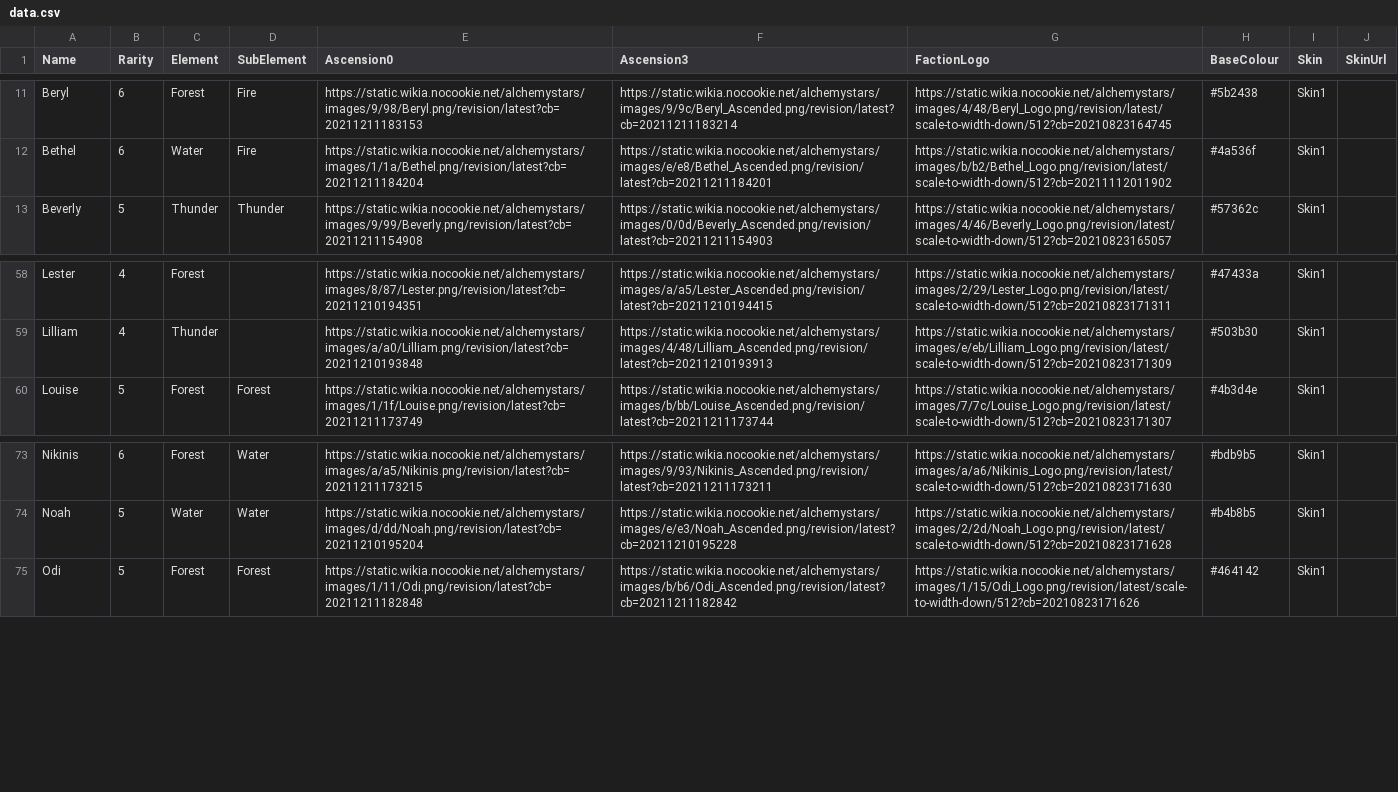
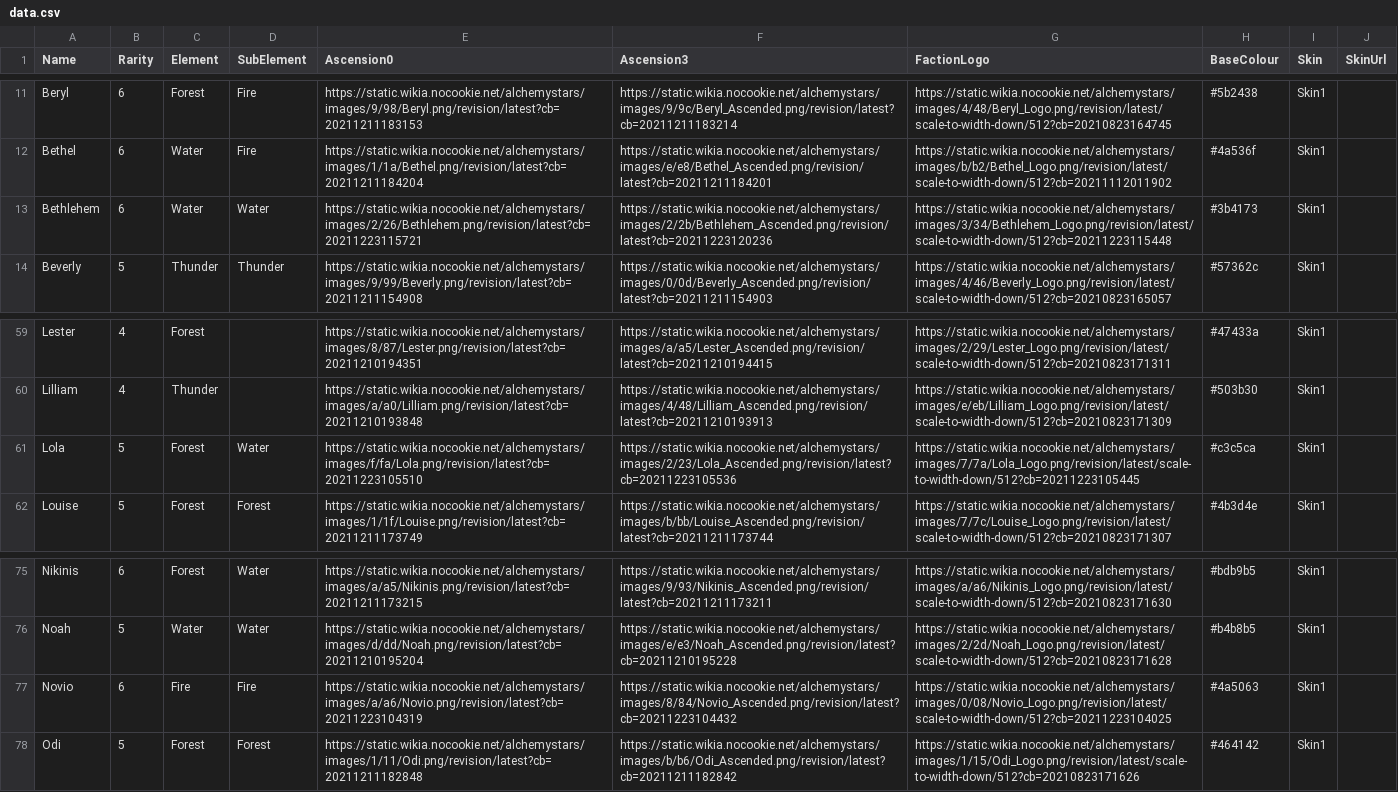
Before and after one commit to Ze1598/alchemy-stars-wallpapers, a CSV file: static/data/data.csv, drawn as a sheet; only a part is shown, gaps mark what is left out; the diff names each change by its address in the sheet, - before the commit and + after, or states it on an @@ line.

Commit message:
Updated with latest data

```diff
--- a/static/data/data.csv
+++ b/static/data/data.csv
+row 13: Bethlehem | 6 | Water | Water | https://static.wikia.nocookie.net/alchemystars/images/2/26/Bethlehem.png/revision/latest?cb=20211223115721 | https://static.wikia.nocookie.net/alchemystars/images/2/2b/Bethlehem_Ascended.png/revision/latest?cb=20211223120236 | https://static.wikia.nocookie.net/alchemystars/images/3/34/Bethlehem_Logo.png/revision/latest/scale-to-width-down/512?cb=20211223115448 | #3b4173 | Skin1
+row 61: Lola | 5 | Forest | Water | https://static.wikia.nocookie.net/alchemystars/images/f/fa/Lola.png/revision/latest?cb=20211223105510 | https://static.wikia.nocookie.net/alchemystars/images/2/23/Lola_Ascended.png/revision/latest?cb=20211223105536 | https://static.wikia.nocookie.net/alchemystars/images/7/7a/Lola_Logo.png/revision/latest/scale-to-width-down/512?cb=20211223105445 | #c3c5ca | Skin1
+row 77: Novio | 6 | Fire | Fire | https://static.wikia.nocookie.net/alchemystars/images/a/a6/Novio.png/revision/latest?cb=20211223104319 | https://static.wikia.nocookie.net/alchemystars/images/8/84/Novio_Ascended.png/revision/latest?cb=20211223104432 | https://static.wikia.nocookie.net/alchemystars/images/0/08/Novio_Logo.png/revision/latest/scale-to-width-down/512?cb=20211223104025 | #4a5063 | Skin1
```
Also changed, not shown: 1 other file.
